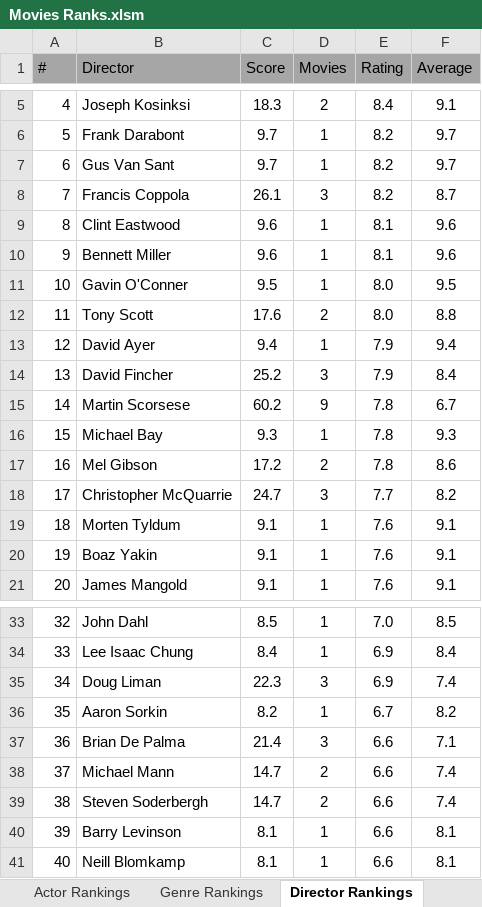
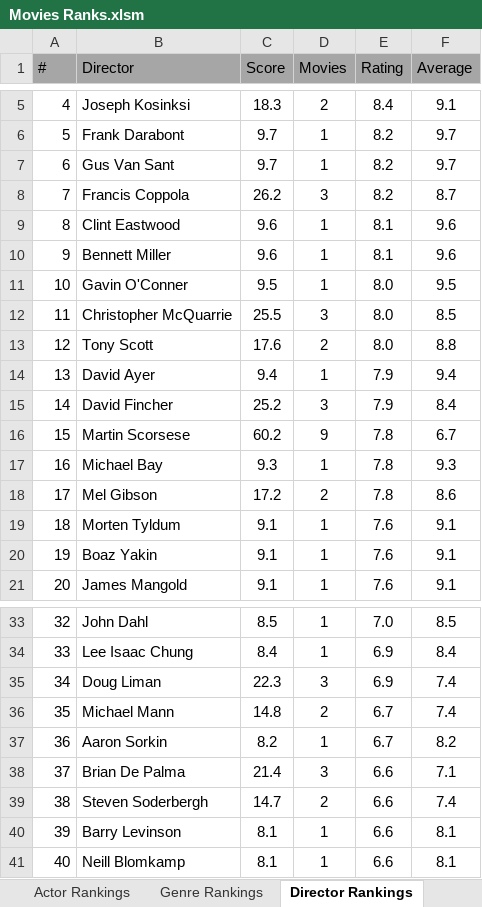
Before and after one commit to TylerGrossi/Movie-Rankings, an Excel workbook: Movies Ranks.xlsm, sheet Director Rankings, drawn as a sheet; only a part is shown, gaps mark what is left out; values as stored, in another font and other column widths than the file's, no borders; charts and pictures not drawn; removed rows and columns are numbered as before the commit, all else as after; the diff names each change by its address in the sheet, - before the commit and + after, or states it on an @@ line.

Commit message:
Update predicted score model and output files
- Increased the compression factor in the calibration process to enhance prediction accuracy.
- Expanded the output columns in the save_output function to include additional actor details.
- Updated the Predicted_Scores.csv file with new movie entries and their respective details.
- Modified the Movies Ranks binary file to reflect the latest changes in the model.

```diff
--- a/Movies Ranks.xlsm (sheet Director Rankings)
+++ b/Movies Ranks.xlsm (sheet Director Rankings)
-C8 (Score): 26.1
+C8 (Score): 26.2
+row 12: 11 | Christopher McQuarrie | 25.5 | 3 | 8.0 | 8.5
@@ column A (#) renumbered between rows 13 and 38 @@
-row 18: 17 | Christopher McQuarrie | 24.7 | 3 | 7.7 | 8.2
+row 36: 35 | Michael Mann | 14.8 | 2 | 6.7 | 7.4
-row 38: 37 | Michael Mann | 14.7 | 2 | 6.6 | 7.4
```
Also changed, not shown: sheet Movie Rankings, sheet Actor Rankings, sheet Genre Rankings, formulas that keep their value, charts or pictures, 2 other files.
